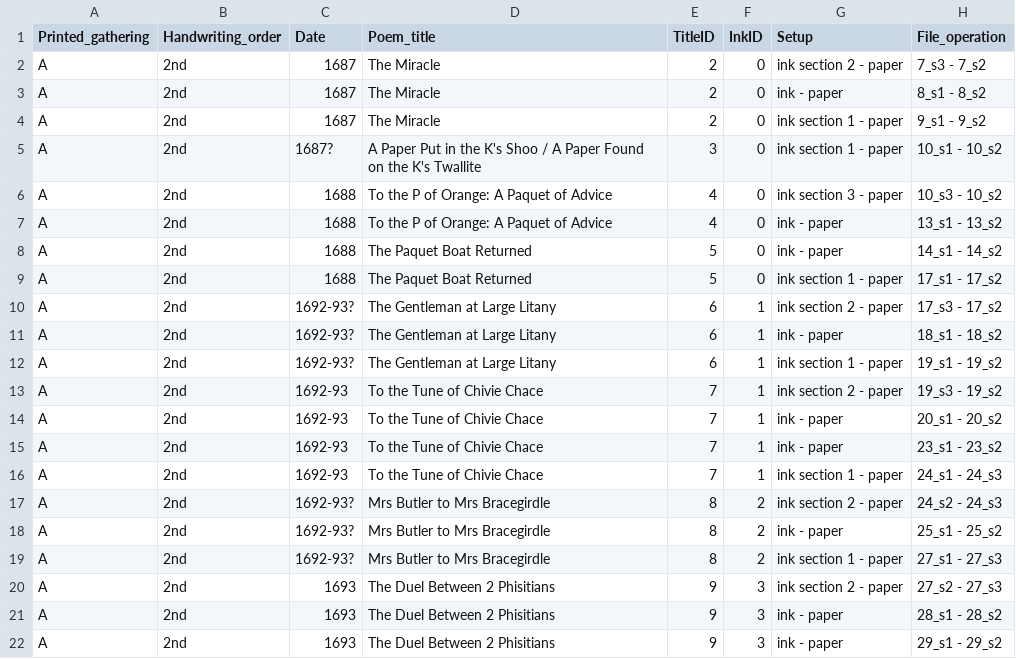
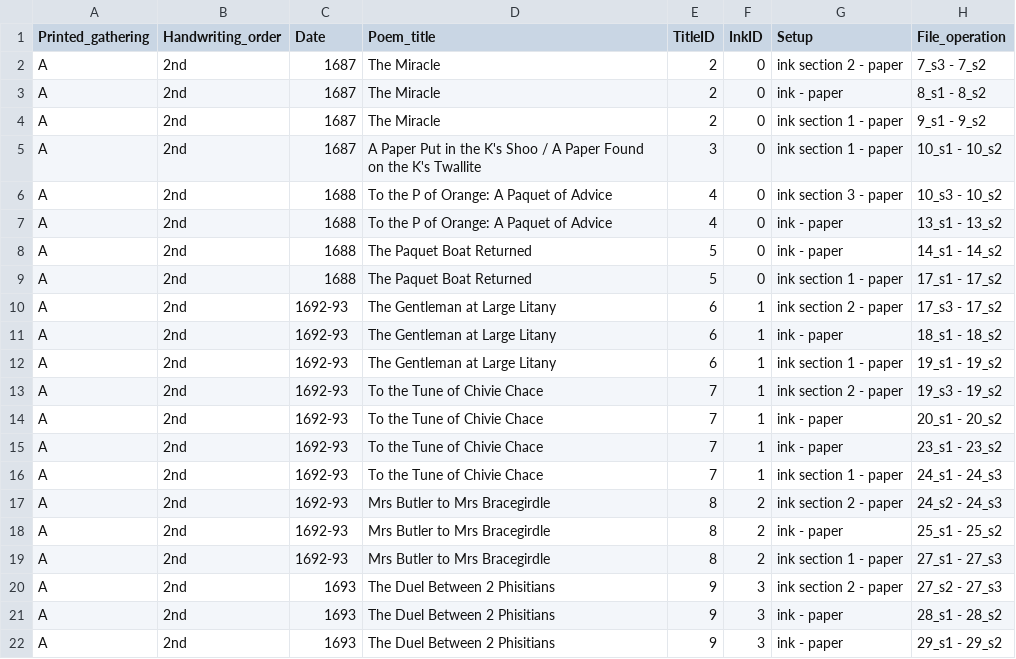
Before and after one commit to andvise/inkandskins, a CSV file: selected.csv, drawn as a sheet; only a part is shown; the diff covers the shown part only; the diff names each change by its address in the sheet, - before the commit and + after, or states it on an @@ line.

```diff
--- a/selected.csv
+++ b/selected.csv
-C5 (Date): 1687?
+C5 (Date): 1687
-C10:C12 (Date): 1692-93?
+C10:C12 (Date): 1692-93
-C17:C19 (Date): 1692-93?
+C17:C19 (Date): 1692-93
```
Also changed, not shown: 26 edited cells elsewhere in this file, all.csv.
